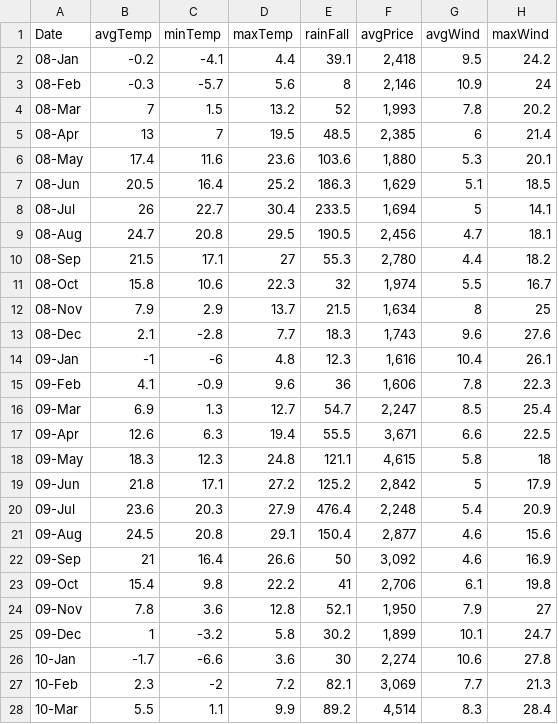
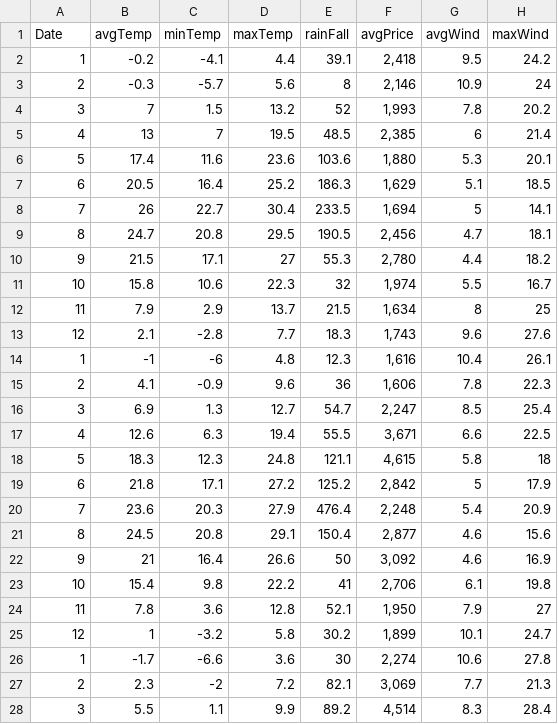
Before and after one commit to jsh15932/2018-Machine-Learning, a CSV file: priceWeatherMonthly.csv, drawn as a sheet; only a part is shown; the diff covers the shown part only; the diff names each change by its address in the sheet, - before the commit and + after, or states it on an @@ line.

Commit message:
Update_priceWeatherMonthly2
3

```diff
--- a/priceWeatherMonthly.csv
+++ b/priceWeatherMonthly.csv
-A2 (Date): 08-Jan
+A2 (Date): 1
-A3 (Date): 08-Feb
+A3 (Date): 2
-A4 (Date): 08-Mar
+A4 (Date): 3
-A5 (Date): 08-Apr
+A5 (Date): 4
-A6 (Date): 08-May
+A6 (Date): 5
-A7 (Date): 08-Jun
+A7 (Date): 6
-A8 (Date): 08-Jul
+A8 (Date): 7
-A9 (Date): 08-Aug
+A9 (Date): 8
-A10 (Date): 08-Sep
+A10 (Date): 9
-A11 (Date): 08-Oct
+A11 (Date): 10
-A12 (Date): 08-Nov
+A12 (Date): 11
-A13 (Date): 08-Dec
+A13 (Date): 12
-A14 (Date): 09-Jan
+A14 (Date): 1
-A15 (Date): 09-Feb
+A15 (Date): 2
-A16 (Date): 09-Mar
+A16 (Date): 3
-A17 (Date): 09-Apr
+A17 (Date): 4
-A18 (Date): 09-May
+A18 (Date): 5
-A19 (Date): 09-Jun
+A19 (Date): 6
-A20 (Date): 09-Jul
+A20 (Date): 7
-A21 (Date): 09-Aug
+A21 (Date): 8
-A22 (Date): 09-Sep
+A22 (Date): 9
-A23 (Date): 09-Oct
+A23 (Date): 10
-A24 (Date): 09-Nov
+A24 (Date): 11
-A25 (Date): 09-Dec
+A25 (Date): 12
-A26 (Date): 10-Jan
+A26 (Date): 1
-A27 (Date): 10-Feb
+A27 (Date): 2
-A28 (Date): 10-Mar
+A28 (Date): 3
```
Also changed, not shown: 100 edited cells elsewhere in this file.
